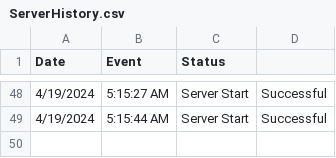
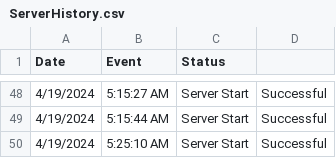
Before and after one commit to Wal33D/gmail-node-mailer-example-server, a CSV file: dummyFiles/ServerHistory.csv, drawn as a sheet; only a part is shown, gaps mark what is left out; the diff names each change by its address in the sheet, - before the commit and + after, or states it on an @@ line.

Commit message:
Removed README.md, updated ServerHistory.csv and sendServerStatusEmail.ts with modifications

```diff
--- a/dummyFiles/ServerHistory.csv
+++ b/dummyFiles/ServerHistory.csv
+row 50: 4/19/2024 | 5:25:10 AM | Server Start | Successful
```
Also changed, not shown: 2 other files.
